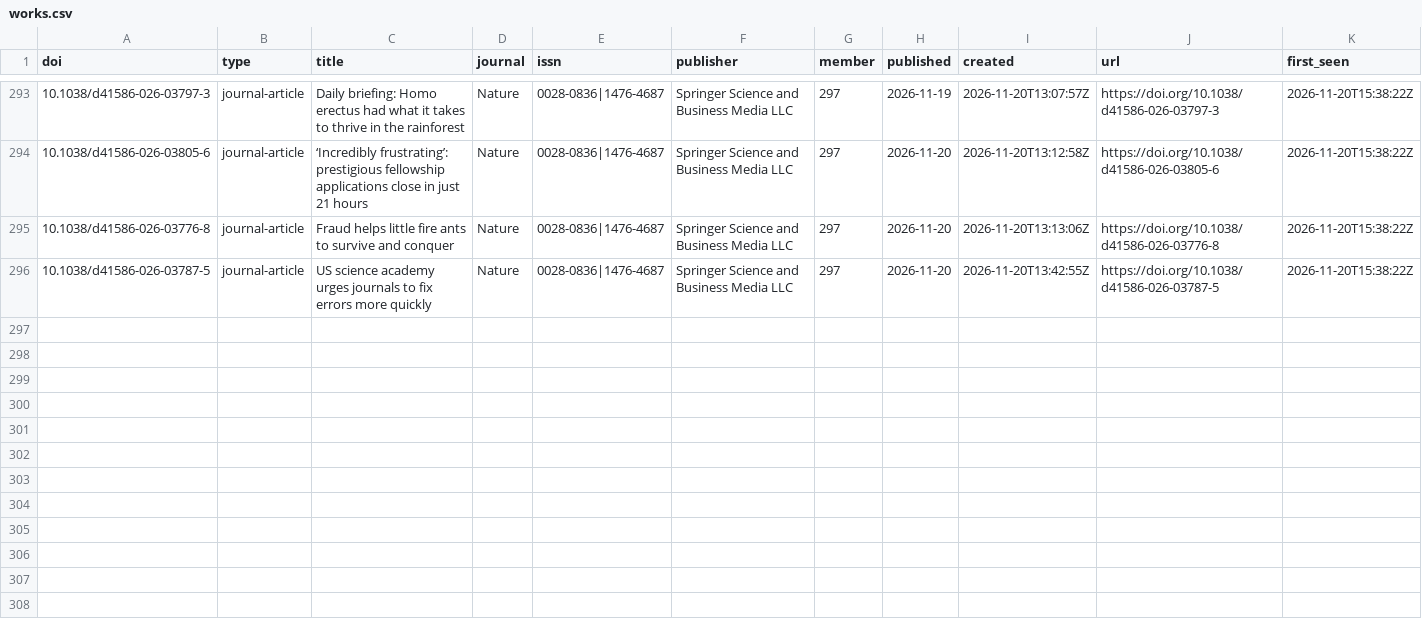
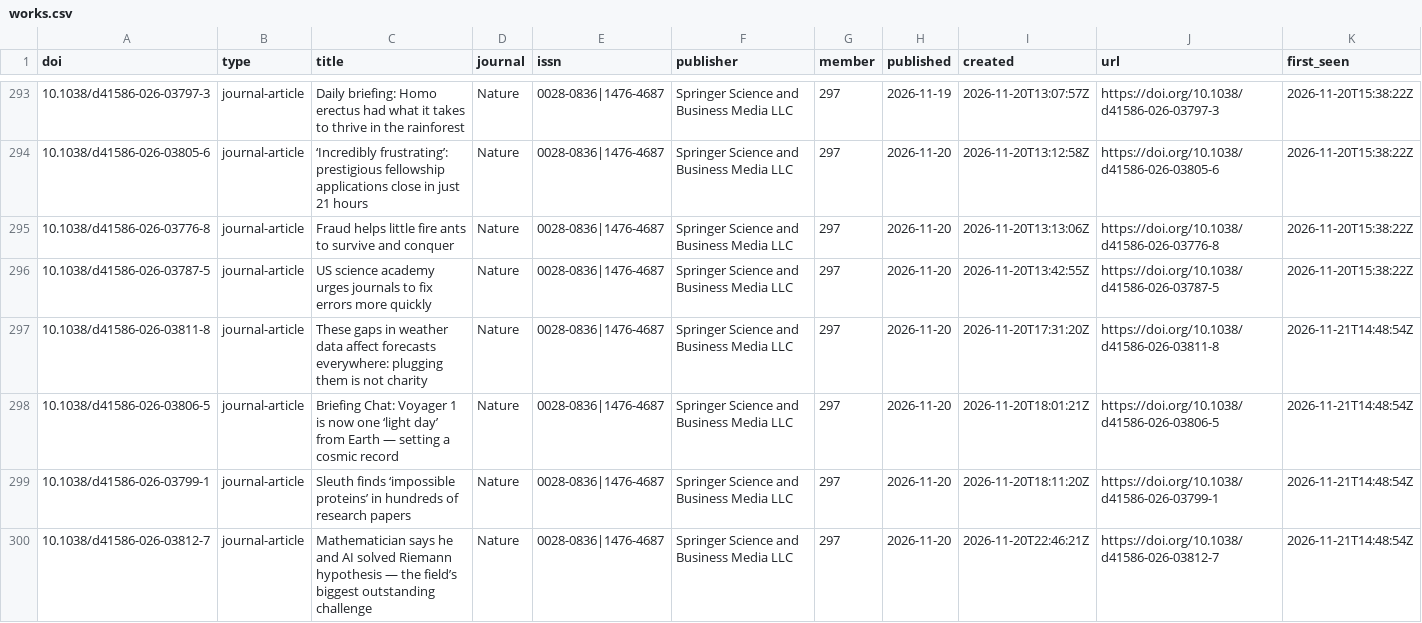
Before and after one commit to fecklesspleb/crossref-new-works-feed, a CSV file: data/works.csv, drawn as a sheet; only a part is shown, gaps mark what is left out; the diff names each change by its address in the sheet, - before the commit and + after, or states it on an @@ line.

```diff
--- a/data/works.csv
+++ b/data/works.csv
+row 297: 10.1038/d41586-026-03811-8 | journal-article | These gaps in weather data affect forecasts everywhere: plugging them is not charity | Nature | 0028-0836|1476-4687 | Springer Science and Business Media LLC | 297 | 2026-11-20 | 2026-11-20T17:31:20Z | https://doi.org/10.1038/d41586-026-03811-8 | 2026-11-21T14:48:54Z
+row 298: 10.1038/d41586-026-03806-5 | journal-article | Briefing Chat: Voyager 1 is now one ‘light day’ from Earth — setting a cosmic record | Nature | 0028-0836|1476-4687 | Springer Science and Business Media LLC | 297 | 2026-11-20 | 2026-11-20T18:01:21Z | https://doi.org/10.1038/d41586-026-03806-5 | 2026-11-21T14:48:54Z
+row 299: 10.1038/d41586-026-03799-1 | journal-article | Sleuth finds ‘impossible proteins’ in hundreds of research papers | Nature | 0028-0836|1476-4687 | Springer Science and Business Media LLC | 297 | 2026-11-20 | 2026-11-20T18:11:20Z | https://doi.org/10.1038/d41586-026-03799-1 | 2026-11-21T14:48:54Z
+row 300: 10.1038/d41586-026-03812-7 | journal-article | Mathematician says he and AI solved Riemann hypothesis — the field’s biggest outstanding challenge | Nature | 0028-0836|1476-4687 | Springer Science and Business Media LLC | 297 | 2026-11-20 | 2026-11-20T22:46:21Z | https://doi.org/10.1038/d41586-026-03812-7 | 2026-11-21T14:48:54Z
```
Also changed, not shown: data/new_works.csv, 1 other file.
